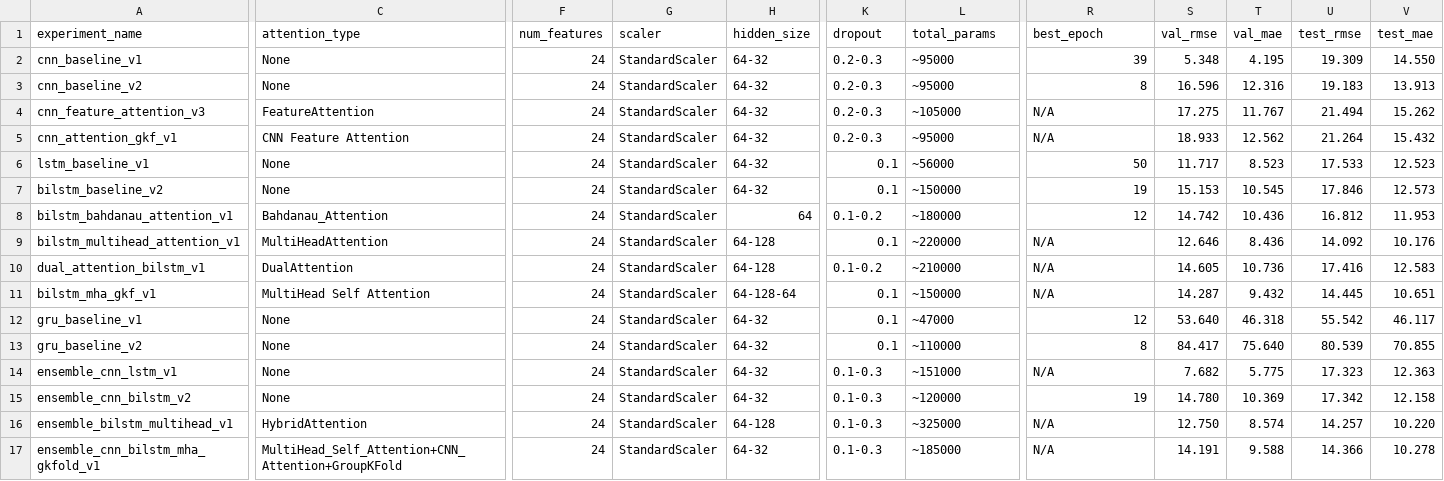
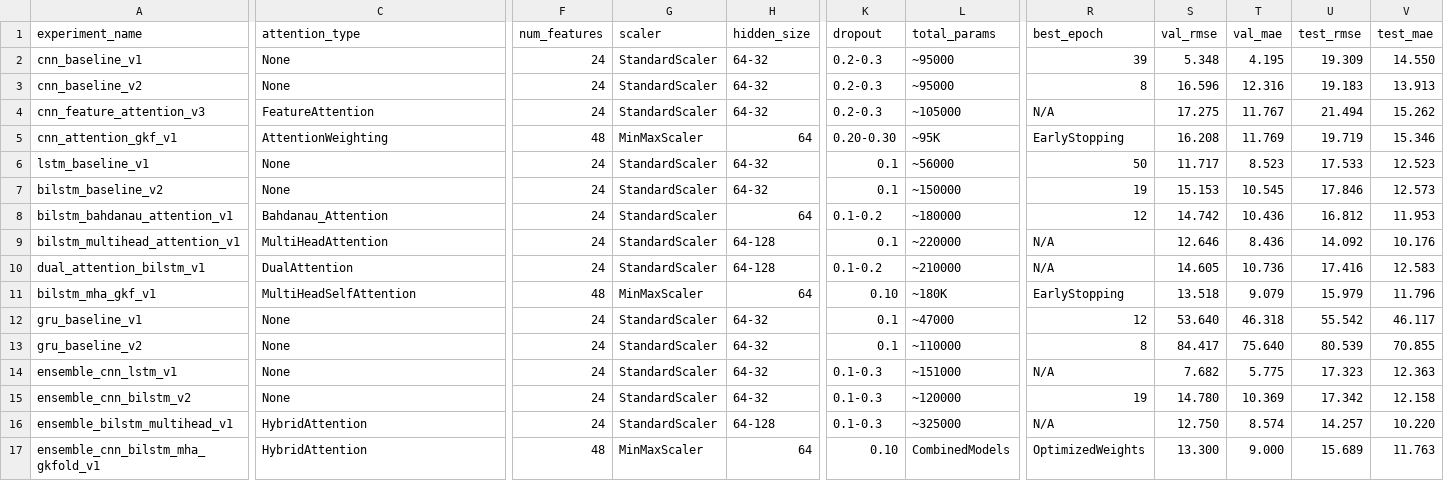
Before and after one commit to PihuCodeTech/Aircraft-Engine-RUL-Prediction, a CSV file: experiment_results.csv, drawn as a sheet; only a part is shown, gaps mark what is left out; the diff covers the shown part only; the diff names each change by its address in the sheet, - before the commit and + after, or states it on an @@ line.

Commit message:
Updated CSV File

```diff
--- a/experiment_results.csv
+++ b/experiment_results.csv
-C5 (attention_type): CNN Feature Attention
+C5 (attention_type): AttentionWeighting
-F5 (num_features): 24
+F5 (num_features): 48
-G5 (scaler): StandardScaler
+G5 (scaler): MinMaxScaler
-H5 (hidden_size): 64-32
+H5 (hidden_size): 64
-K5 (dropout): 0.2-0.3
+K5 (dropout): 0.20-0.30
-L5 (total_params): ~95000
+L5 (total_params): ~95K
-R5 (best_epoch): N/A
+R5 (best_epoch): EarlyStopping
-S5 (val_rmse): 18.933
+S5 (val_rmse): 16.208
-T5 (val_mae): 12.562
+T5 (val_mae): 11.769
-U5 (test_rmse): 21.264
+U5 (test_rmse): 19.719
-V5 (test_mae): 15.432
+V5 (test_mae): 15.346
-C11 (attention_type): MultiHead Self Attention
+C11 (attention_type): MultiHeadSelfAttention
-F11 (num_features): 24
+F11 (num_features): 48
-G11 (scaler): StandardScaler
+G11 (scaler): MinMaxScaler
-H11 (hidden_size): 64-128-64
+H11 (hidden_size): 64
-K11 (dropout): 0.1
+K11 (dropout): 0.10
-L11 (total_params): ~150000
+L11 (total_params): ~180K
-R11 (best_epoch): N/A
+R11 (best_epoch): EarlyStopping
-S11 (val_rmse): 14.287
+S11 (val_rmse): 13.518
-T11 (val_mae): 9.432
+T11 (val_mae): 9.079
-U11 (test_rmse): 14.445
+U11 (test_rmse): 15.979
-V11 (test_mae): 10.651
+V11 (test_mae): 11.796
-C17 (attention_type): MultiHead_Self_Attention+CNN_Attention+GroupKFold
+C17 (attention_type): HybridAttention
-F17 (num_features): 24
+F17 (num_features): 48
-G17 (scaler): StandardScaler
+G17 (scaler): MinMaxScaler
-H17 (hidden_size): 64-32
+H17 (hidden_size): 64
-K17 (dropout): 0.1-0.3
+K17 (dropout): 0.10
-L17 (total_params): ~185000
+L17 (total_params): CombinedModels
-R17 (best_epoch): N/A
+R17 (best_epoch): OptimizedWeights
-S17 (val_rmse): 14.191
+S17 (val_rmse): 13.300
-T17 (val_mae): 9.588
+T17 (val_mae): 9.000
-U17 (test_rmse): 14.366
+U17 (test_rmse): 15.689
-V17 (test_mae): 10.278
+V17 (test_mae): 11.763
```
Also changed, not shown: 10 edited cells elsewhere in this file.
